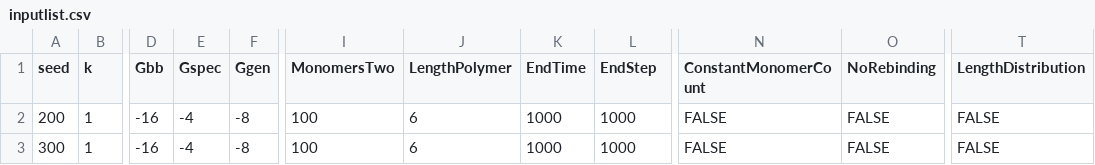
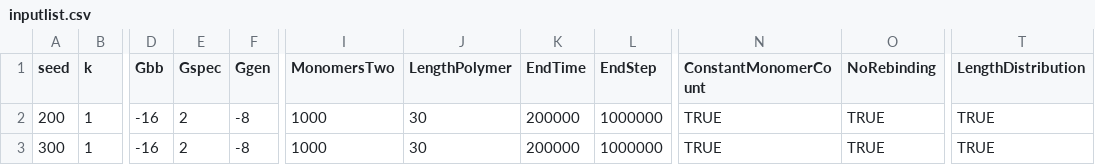
Before and after one commit to nickcsimp/ModelTwo, a CSV file: inputlist.csv, drawn as a sheet; only a part is shown, gaps mark what is left out; the diff names each change by its address in the sheet, - before the commit and + after, or states it on an @@ line.

Commit message:
Tailoring for length distribution plots

```diff
--- a/inputlist.csv
+++ b/inputlist.csv
-E2:E3 (Gspec): -4
+E2:E3 (Gspec): 2
-I2:I3 (MonomersTwo): 100
+I2:I3 (MonomersTwo): 1000
-J2:J3 (LengthPolymer): 6
+J2:J3 (LengthPolymer): 30
-K2:K3 (EndTime): 1000
+K2:K3 (EndTime): 200000
-L2:L3 (EndStep): 1000
+L2:L3 (EndStep): 1000000
-N2:N3 (ConstantMonomerCount): FALSE
+N2:N3 (ConstantMonomerCount): TRUE
-O2:O3 (NoRebinding): FALSE
+O2:O3 (NoRebinding): TRUE
-T2:T3 (LengthDistribution): FALSE
+T2:T3 (LengthDistribution): TRUE
```
Also changed, not shown: 9 other files.
